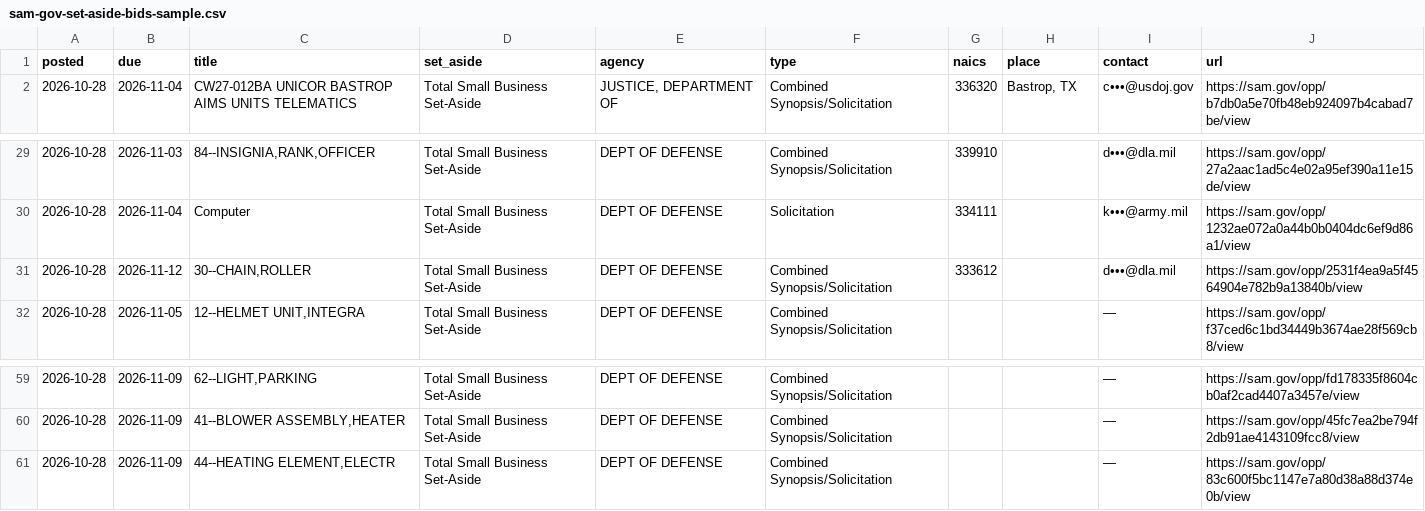
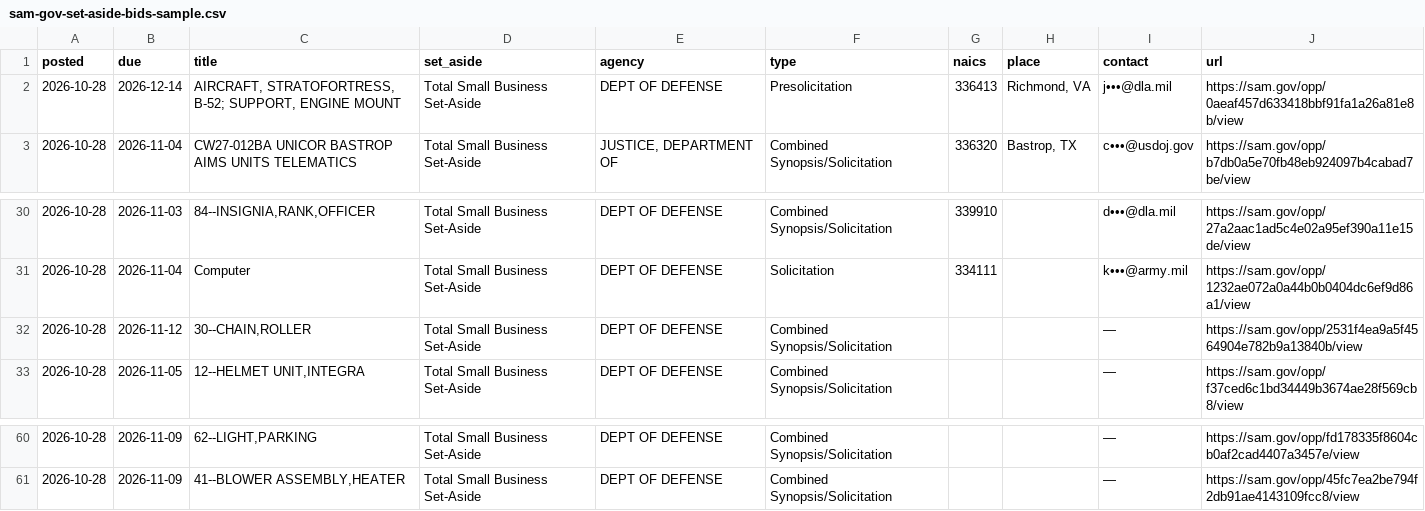
Before and after one commit to Nidhi-bhai/daily-leads, a CSV file: data/sam-gov-set-aside-bids-sample.csv, drawn as a sheet; only a part is shown, gaps mark what is left out.

```diff
--- a/data/sam-gov-set-aside-bids-sample.csv
+++ b/data/sam-gov-set-aside-bids-sample.csv
@@ -1,2 +1,3 @@
 posted,due,title,set_aside,agency,type,naics,place,contact,url
+2026-10-28,2026-12-14,"AIRCRAFT, STRATOFORTRESS, B-52; SUPPORT, ENGINE MOUNT",Total Small Business Set-Aside,DEPT OF DEFENSE,Presolicitation,336413,"Richmond, VA",j•••@dla.mil,https://sam.gov/opp/0aeaf457d633418bbf91fa1a26a81e8b/view
 2026-10-28,2026-11-04,CW27-012BA UNICOR BASTROP AIMS UNITS TELEMATICS,Total Small Business Set-Aside,"JUSTICE, DEPARTMENT OF",Combined Synopsis/Solicitation,336320,"Bastrop, TX",c•••@usdoj.gov,https://sam.gov/opp/b7db0a5e70fb48eb924097b4cabad7be/view
@@ -30,3 +31,3 @@ posted,due,title,set_aside,agency,type,naics,place,contact,url
 2026-10-28,2026-11-04,Computer,Total Small Business Set-Aside,DEPT OF DEFENSE,Solicitation,334111,,k•••@army.mil,https://sam.gov/opp/1232ae072a0a44b0b0404dc6ef9d86a1/view
-2026-10-28,2026-11-12,"30--CHAIN,ROLLER",Total Small Business Set-Aside,DEPT OF DEFENSE,Combined Synopsis/Solicitation,333612,,d•••@dla.mil,https://sam.gov/opp/2531f4ea9a5f4564904e782b9a13840b/view
+2026-10-28,2026-11-12,"30--CHAIN,ROLLER",Total Small Business Set-Aside,DEPT OF DEFENSE,Combined Synopsis/Solicitation,,,—,https://sam.gov/opp/2531f4ea9a5f4564904e782b9a13840b/view
 2026-10-28,2026-11-05,"12--HELMET UNIT,INTEGRA",Total Small Business Set-Aside,DEPT OF DEFENSE,Combined Synopsis/Solicitation,,,—,https://sam.gov/opp/f37ced6c1bd34449b3674ae28f569cb8/view
@@ -60,2 +61 @@ posted,due,title,set_aside,agency,type,naics,place,contact,url
 2026-10-28,2026-11-09,"41--BLOWER ASSEMBLY,HEATER",Total Small Business Set-Aside,DEPT OF DEFENSE,Combined Synopsis/Solicitation,,,—,https://sam.gov/opp/45fc7ea2be794f2db91ae4143109fcc8/view
-2026-10-28,2026-11-09,"44--HEATING ELEMENT,ELECTR",Total Small Business Set-Aside,DEPT OF DEFENSE,Combined Synopsis/Solicitation,,,—,https://sam.gov/opp/83c600f5bc1147e7a80d38a88d374e0b/view
```
Also changed, not shown: 4 other files.
